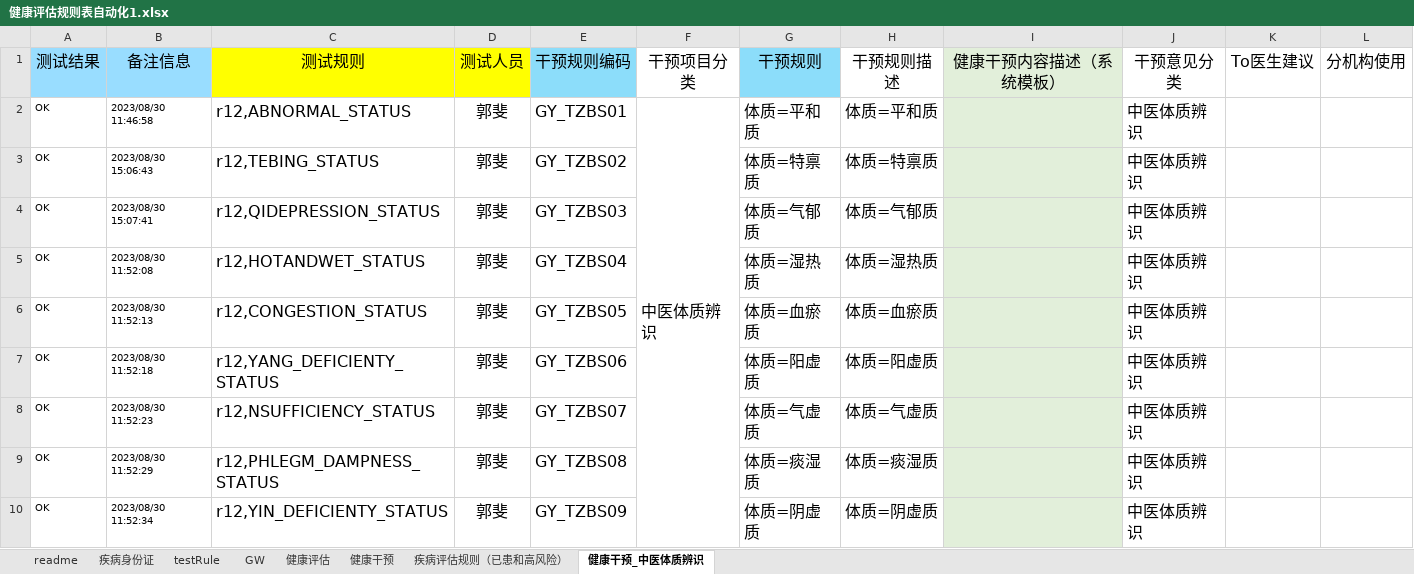
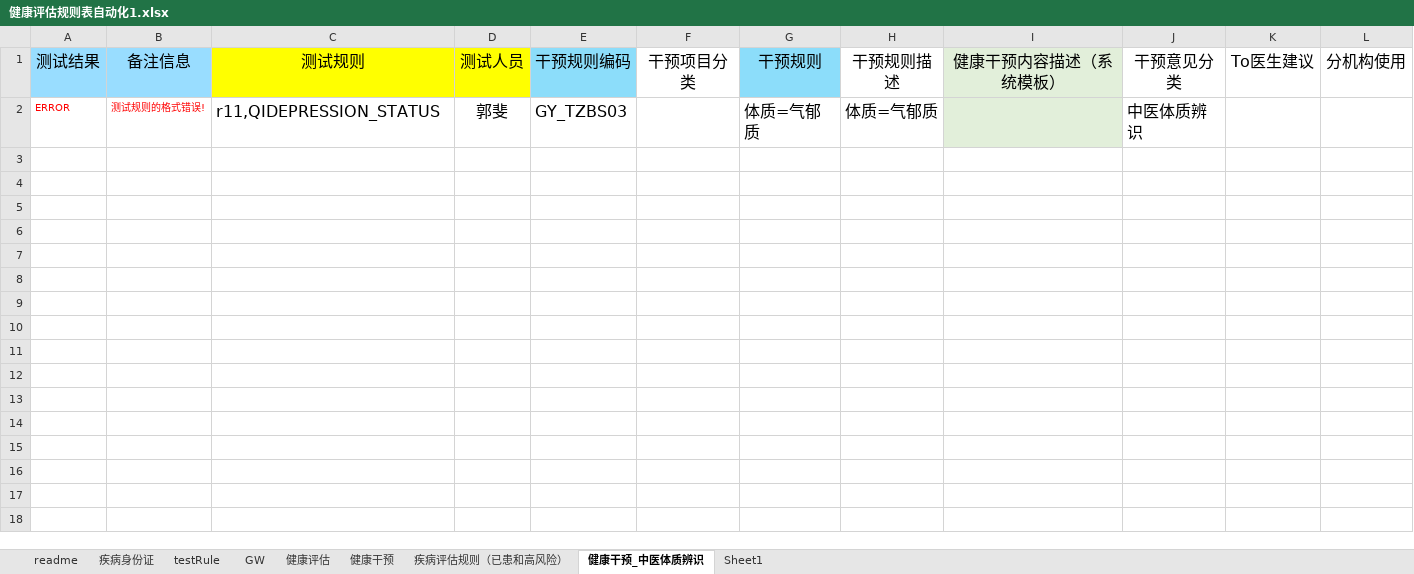
Before and after one commit to skducn/project, an Excel workbook: instance/zyjk/CHC/rule/健康评估规则表自动化1.xlsx, sheet 健康干预_中医体质辨识, drawn as a sheet; values as stored, in another font and other column widths than the file's, no borders; removed rows and columns are numbered as before the commit, all else as after; the diff names each change by its address in the sheet, - before the commit and + after, or states it on an @@ line.

```diff
--- a/instance/zyjk/CHC/rule/健康评估规则表自动化1.xlsx (sheet 健康干预_中医体质辨识)
+++ b/instance/zyjk/CHC/rule/健康评估规则表自动化1.xlsx (sheet 健康干预_中医体质辨识)
+sheet tab: Sheet1
-row 2: OK | 2023/08/30 11:46:58 | r12,ABNORMAL_STATUS | 郭斐 | GY_TZBS01 | 中医体质辨识 | 体质=平和质 | 体质=平和质 |  | 中医体质辨识
-row 3: OK | 2023/08/30 15:06:43 | r12,TEBING_STATUS | 郭斐 | GY_TZBS02 |  | 体质=特禀质 | 体质=特禀质 |  | 中医体质辨识
-A2: OK
+A2: ERROR
-A2:B2 text colour: black
+A2:B2 text colour: #FF0000
-B2: 2023/08/30 15:07:41
+B2: 测试规则的格式错误!
-C2: r12,QIDEPRESSION_STATUS
+C2: r11,QIDEPRESSION_STATUS
-row 5: OK | 2023/08/30 11:52:08 | r12,HOTANDWET_STATUS | 郭斐 | GY_TZBS04 |  | 体质=湿热质 | 体质=湿热质 |  | 中医体质辨识
-row 6: OK | 2023/08/30 11:52:13 | r12,CONGESTION_STATUS | 郭斐 | GY_TZBS05 |  | 体质=血瘀质 | 体质=血瘀质 |  | 中医体质辨识
-row 7: OK | 2023/08/30 11:52:18 | r12,YANG_DEFICIENTY_STATUS | 郭斐 | GY_TZBS06 |  | 体质=阳虚质 | 体质=阳虚质 |  | 中医体质辨识
-row 8: OK | 2023/08/30 11:52:23 | r12,NSUFFICIENCY_STATUS | 郭斐 | GY_TZBS07 |  | 体质=气虚质 | 体质=气虚质 |  | 中医体质辨识
-row 9: OK | 2023/08/30 11:52:29 | r12,PHLEGM_DAMPNESS_STATUS | 郭斐 | GY_TZBS08 |  | 体质=痰湿质 | 体质=痰湿质 |  | 中医体质辨识
-row 10: OK | 2023/08/30 11:52:34 | r12,YIN_DEFICIENTY_STATUS | 郭斐 | GY_TZBS09 |  | 体质=阴虚质 | 体质=阴虚质 |  | 中医体质辨识
```
Also changed, not shown: 3 other files.
